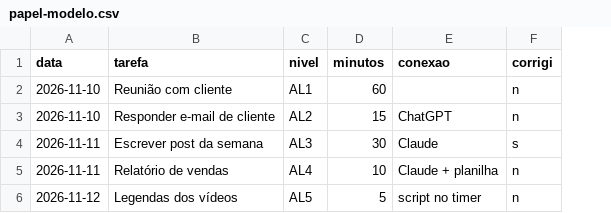
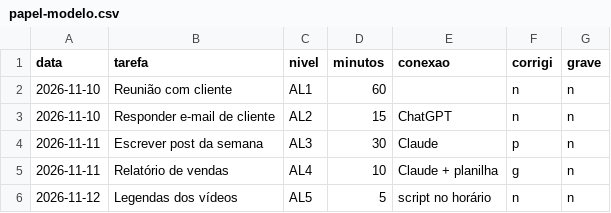
Before and after one commit to inematds/nivel-ia, a CSV file: kit/papel-modelo.csv, drawn as a sheet; the diff names each change by its address in the sheet, - before the commit and + after, or states it on an @@ line.

```diff
--- a/kit/papel-modelo.csv
+++ b/kit/papel-modelo.csv
+column G (grave), rows 2-6: all n
-F4 (corrigi): s
+F4 (corrigi): p
-F5 (corrigi): n
+F5 (corrigi): g
-E6 (conexao): script no timer
+E6 (conexao): script no horário
```
Also changed, not shown: 27 other files.
